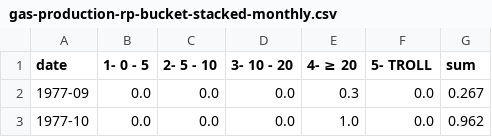
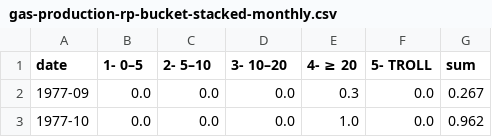
Before and after one commit to ivarref/clj-simple-chart, a CSV file: data/ncs/gas-production-rp-bucket-stacked-monthly.csv, drawn as a sheet; only a part is shown.

Commit message:
Update ncs data

```diff
--- a/data/ncs/gas-production-rp-bucket-stacked-monthly.csv
+++ b/data/ncs/gas-production-rp-bucket-stacked-monthly.csv
@@ -1,2 +1,2 @@
-date,1- 0 - 5,2- 5 - 10,3- 10 - 20,4- ≥ 20,5- TROLL,sum
+date,1- 0–5,2- 5–10,3- 10–20,4- ≥ 20,5- TROLL,sum
 1977-09,0.0,0.0,0.0,0.3,0.0,0.267
```
Also changed, not shown: data/ncs/gas-production-rp-bucket-stacked-yearly.csv, 3 other files.
